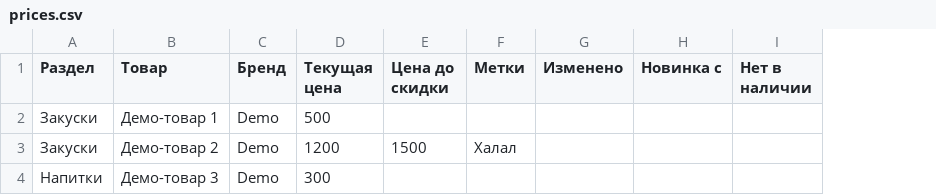
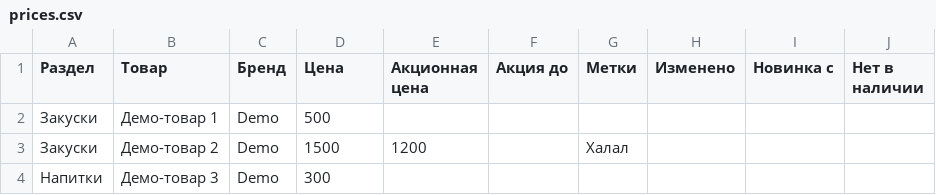
Before and after one commit to David0011115/qr-catalog-template, a CSV file: prices.csv, drawn as a sheet; removed rows and columns are numbered as before the commit, all else as after; the diff names each change by its address in the sheet, - before the commit and + after, or states it on an @@ line.

```diff
--- a/prices.csv
+++ b/prices.csv
-column E (Цена до скидки), row 3: 1500
+column E (Акционная цена), row 3: 1200
+column F (Акция до), empty
-D1: Текущая цена
+D1: Цена
-D3 (Цена): 1200
+D3 (Цена): 1500
```
Also changed, not shown: 3 other files.
